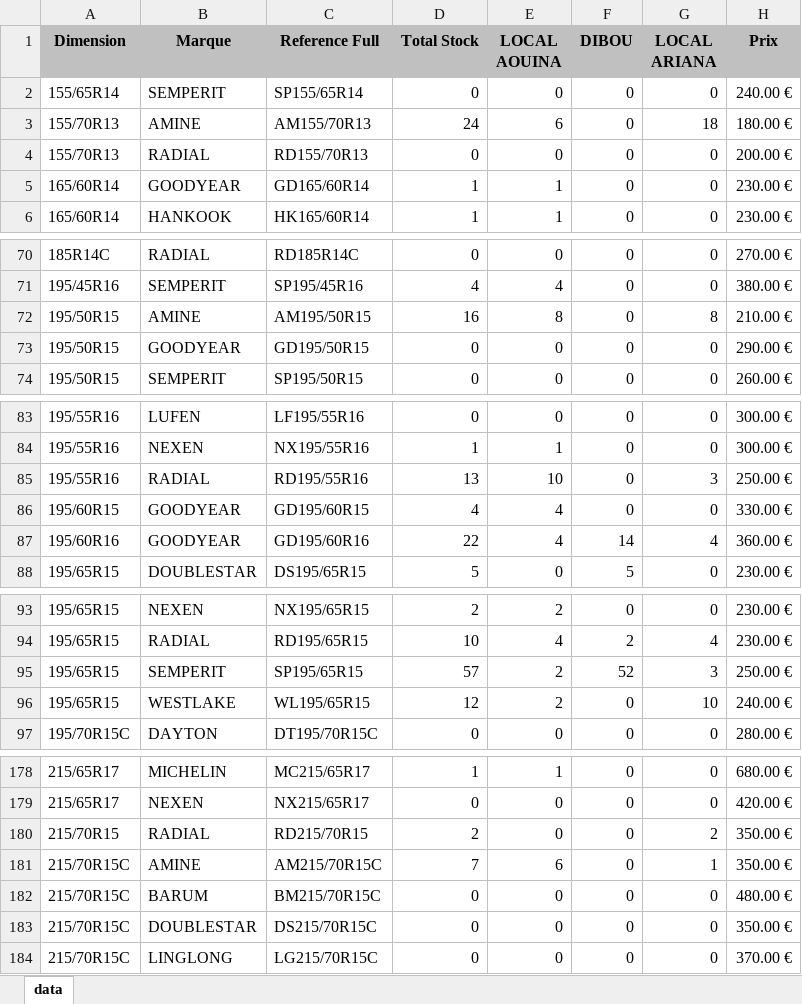
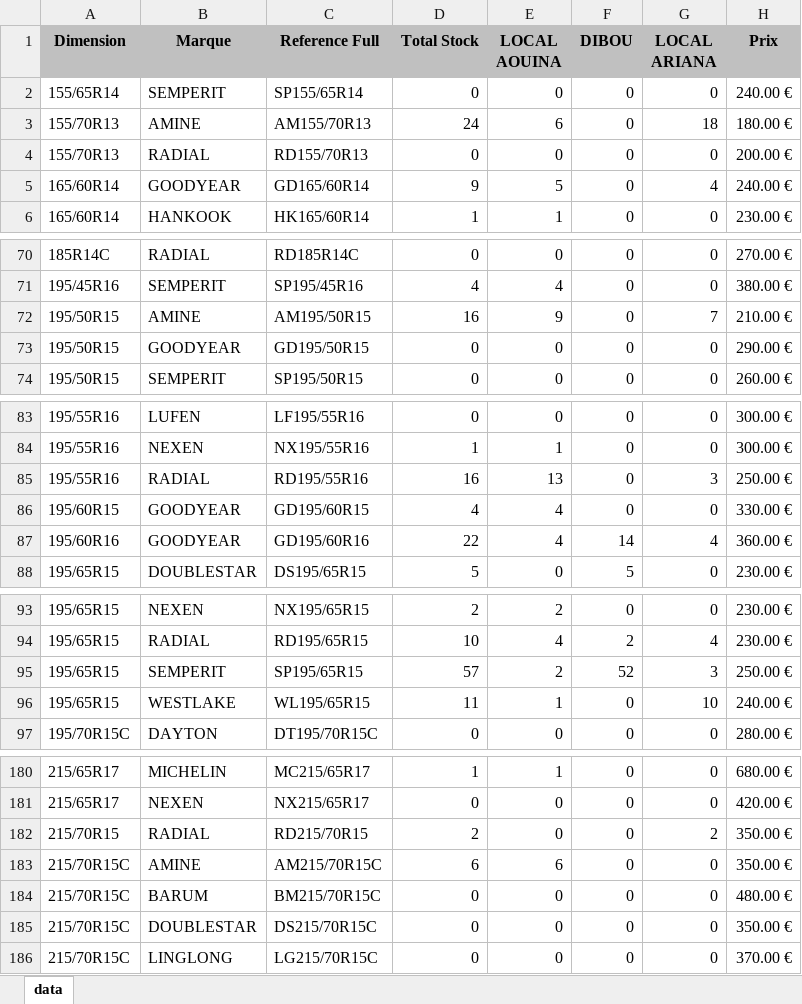
Before and after one commit to jesser-01/speed-pneu, an Excel workbook: public/data.xlsx, sheet data, drawn as a sheet; only a part is shown, gaps mark what is left out; values as stored, in another font and other column widths than the file's, no borders; addresses are those after the commit; the diff covers the shown part only; the diff names each change by its address in the sheet, - before the commit and + after, or states it on an @@ line.

```diff
--- a/public/data.xlsx (sheet data)
+++ b/public/data.xlsx (sheet data)
-D5 (Total Stock): 1
+D5 (Total Stock): 9
-E5 (LOCAL AOUINA): 1
+E5 (LOCAL AOUINA): 5
-G5 (LOCAL ARIANA): 0
+G5 (LOCAL ARIANA): 4
-H5 (Prix): 230.00 €
+H5 (Prix): 240.00 €
-E72 (LOCAL AOUINA): 8
+E72 (LOCAL AOUINA): 9
-G72 (LOCAL ARIANA): 8
+G72 (LOCAL ARIANA): 7
-D85 (Total Stock): 13
+D85 (Total Stock): 16
-E85 (LOCAL AOUINA): 10
+E85 (LOCAL AOUINA): 13
-D96 (Total Stock): 12
+D96 (Total Stock): 11
-E96 (LOCAL AOUINA): 2
+E96 (LOCAL AOUINA): 1
-D183 (Total Stock): 7
+D183 (Total Stock): 6
-G183 (LOCAL ARIANA): 1
+G183 (LOCAL ARIANA): 0
```
Also changed, not shown: 4 added rows and 18 edited cells elsewhere in this sheet, 1 other file.
